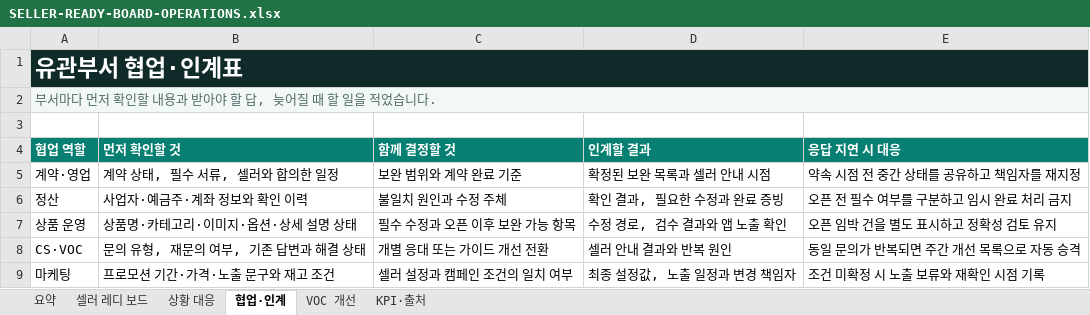
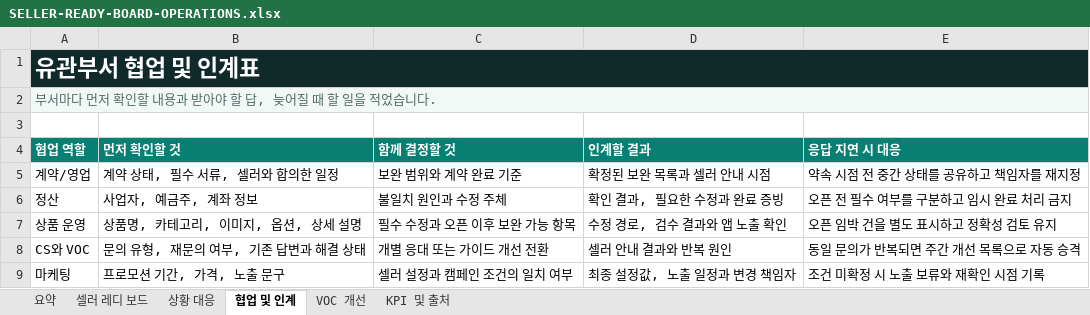
Before and after one commit to jhheo51-arch/baemin-store-seller-ready-board, an Excel workbook: SELLER-READY-BOARD-OPERATIONS.xlsx, sheet 협업 및 인계, drawn as a sheet; values as stored, in another font and other column widths than the file's, no borders; the diff names each change by its address in the sheet, - before the commit and + after, or states it on an @@ line.

```diff
--- a/SELLER-READY-BOARD-OPERATIONS.xlsx (sheet 협업 및 인계)
+++ b/SELLER-READY-BOARD-OPERATIONS.xlsx (sheet 협업 및 인계)
-sheet tab: 협업·인계
+sheet tab: 협업 및 인계
-sheet tab: KPI·출처
+sheet tab: KPI 및 출처
-A1 (협업 역할): 유관부서 협업·인계표
+A1 (협업 역할): 유관부서 협업 및 인계표
-A5 (협업 역할): 계약·영업
+A5 (협업 역할): 계약/영업
-B6 (먼저 확인할 것): 사업자·예금주·계좌 정보와 확인 이력
+B6 (먼저 확인할 것): 사업자, 예금주, 계좌 정보
-B7 (먼저 확인할 것): 상품명·카테고리·이미지·옵션·상세 설명 상태
+B7 (먼저 확인할 것): 상품명, 카테고리, 이미지, 옵션, 상세 설명
-A8 (협업 역할): CS·VOC
+A8 (협업 역할): CS와 VOC
-B9 (먼저 확인할 것): 프로모션 기간·가격·노출 문구와 재고 조건
+B9 (먼저 확인할 것): 프로모션 기간, 가격, 노출 문구
```
Also changed, not shown: sheet 셀러 레디 보드, sheet 요약, sheet 상황 대응, sheet KPI 및 출처, sheet VOC 개선, formulas that keep their value, 8 other files.
